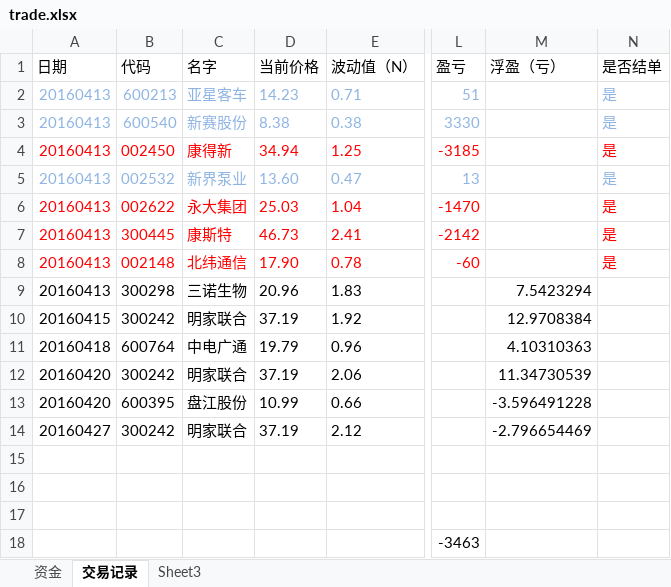
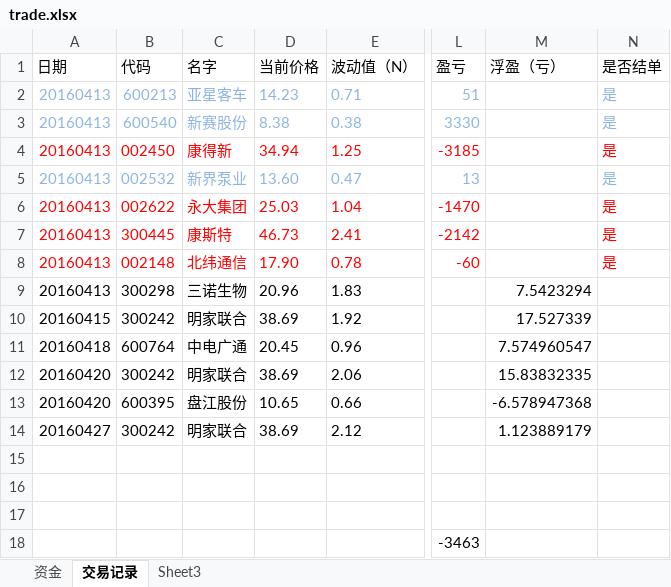
Before and after one commit to charlieYong/Quantitation, an Excel workbook: Records/trade.xlsx, sheet 交易记录, drawn as a sheet; only a part is shown, gaps mark what is left out; values as stored, in another font and other column widths than the file's, no borders; the diff names each change by its address in the sheet, - before the commit and + after, or states it on an @@ line.

Commit message:
update trade log

```diff
--- a/Records/trade.xlsx (sheet 交易记录)
+++ b/Records/trade.xlsx (sheet 交易记录)
-D10 (当前价格): 37.19
+D10 (当前价格): 38.69
-M10 (浮盈（亏）): 12.9708384
+M10 (浮盈（亏）): 17.527339
-D11 (当前价格): 19.79
+D11 (当前价格): 20.45
-M11 (浮盈（亏）): 4.10310363
+M11 (浮盈（亏）): 7.574960547
-D12 (当前价格): 37.19
+D12 (当前价格): 38.69
-M12 (浮盈（亏）): 11.34730539
+M12 (浮盈（亏）): 15.83832335
-D13 (当前价格): 10.99
+D13 (当前价格): 10.65
-M13 (浮盈（亏）): -3.596491228
+M13 (浮盈（亏）): -6.578947368
-D14 (当前价格): 37.19
+D14 (当前价格): 38.69
-M14 (浮盈（亏）): -2.796654469
+M14 (浮盈（亏）): 1.123889179
```
